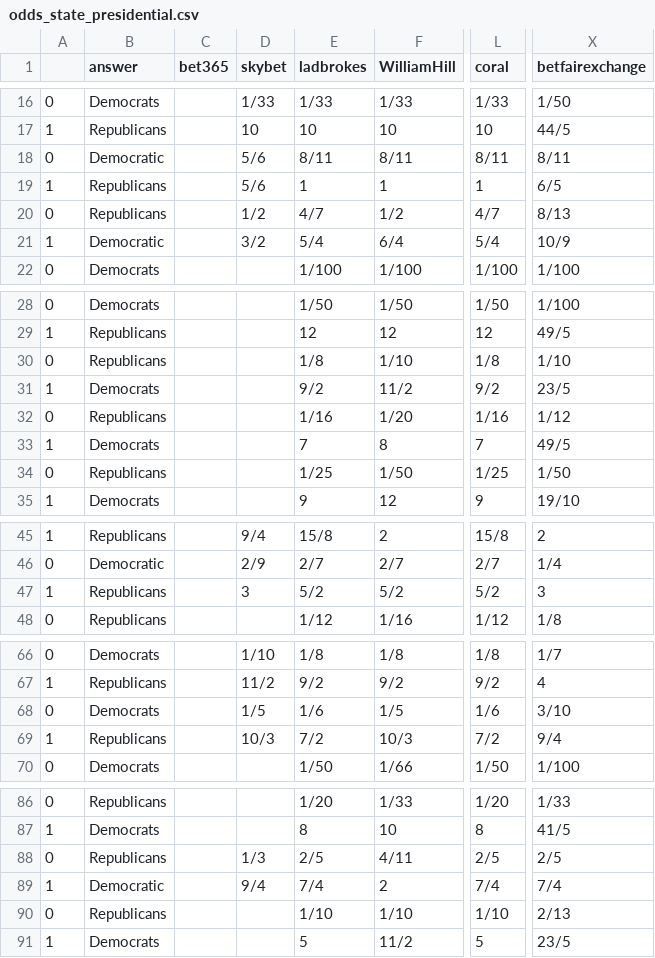
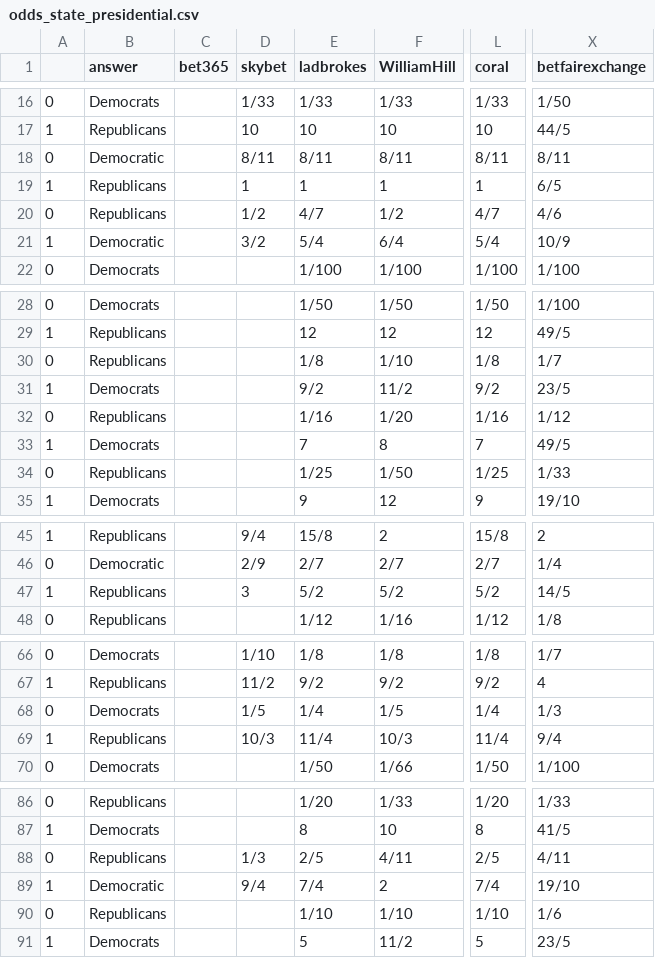
Before and after one commit to mickbransfield/predictit_538_odds, a CSV file: odds_state_presidential.csv, drawn as a sheet; only a part is shown, gaps mark what is left out; the diff names each change by its address in the sheet, - before the commit and + after, or states it on an @@ line.

```diff
--- a/odds_state_presidential.csv
+++ b/odds_state_presidential.csv
-D18 (skybet): 5/6
+D18 (skybet): 8/11
-D19 (skybet): 5/6
+D19 (skybet): 1
-X20 (betfairexchange): 8/13
+X20 (betfairexchange): 4/6
-X30 (betfairexchange): 1/10
+X30 (betfairexchange): 1/7
-X34 (betfairexchange): 1/50
+X34 (betfairexchange): 1/33
-X47 (betfairexchange): 3
+X47 (betfairexchange): 14/5
-E68 (ladbrokes): 1/6
+E68 (ladbrokes): 1/4
-L68 (coral): 1/6
+L68 (coral): 1/4
-X68 (betfairexchange): 3/10
+X68 (betfairexchange): 1/3
-E69 (ladbrokes): 7/2
+E69 (ladbrokes): 11/4
-L69 (coral): 7/2
+L69 (coral): 11/4
-X88 (betfairexchange): 2/5
+X88 (betfairexchange): 4/11
-X89 (betfairexchange): 7/4
+X89 (betfairexchange): 19/10
-X90 (betfairexchange): 2/13
+X90 (betfairexchange): 1/6
```
Also changed, not shown: 2 other files.
